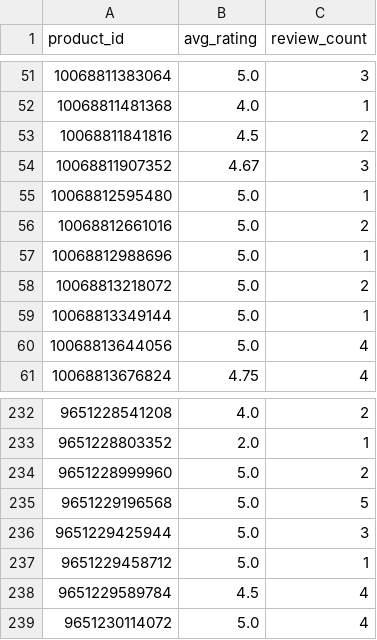
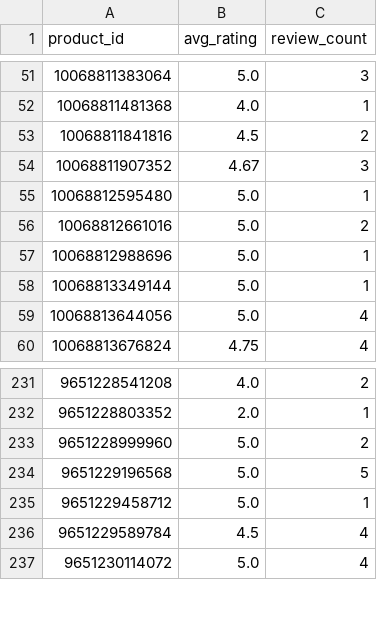
Before and after one commit to christoffer-cherry/feed, a CSV file: docs/ratings.csv, drawn as a sheet; only a part is shown, gaps mark what is left out.

```diff
--- a/docs/ratings.csv
+++ b/docs/ratings.csv
@@ -57,3 +57,2 @@ product_id,avg_rating,review_count
 10068812988696,5.0,1
-10068813218072,5.0,2
 10068813349144,5.0,1
@@ -235,3 +234,2 @@ product_id,avg_rating,review_count
 9651229196568,5.0,5
-9651229425944,5.0,3
 9651229458712,5.0,1
```
Also changed, not shown: 2 other files.
